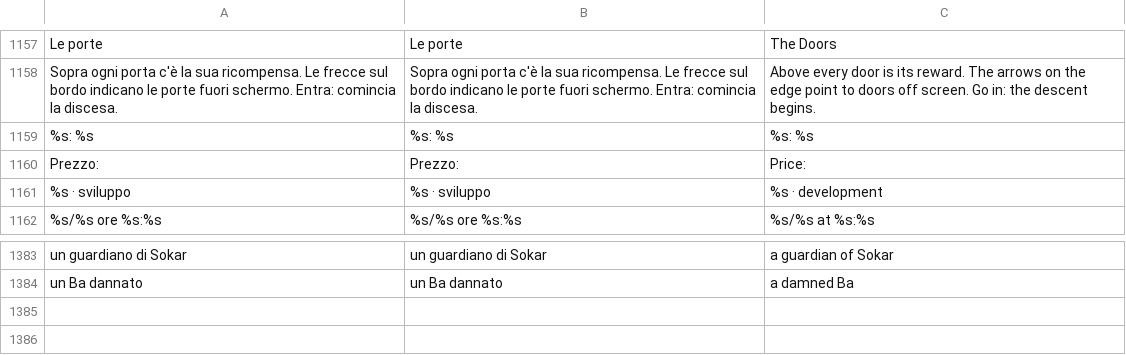
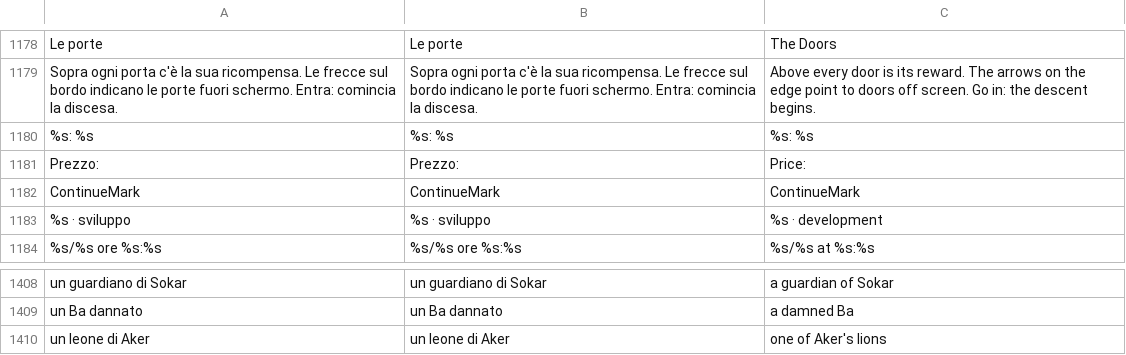
Before and after one commit to GiuseppeValguarnera/Duat, a CSV file: i18n/duat_translations.csv, drawn as a sheet; only a part is shown, gaps mark what is left out; the diff covers the shown part only.

```diff
--- a/i18n/duat_translations.csv
+++ b/i18n/duat_translations.csv
@@ -1280,2 +1307,3 @@ Sopra ogni porta c'è la sua ricompensa. Le frecce sul bordo indicano le porte f
 Prezzo: ,Prezzo: ,Price:
+ContinueMark,ContinueMark,ContinueMark
 %s · sviluppo,%s · sviluppo,%s · development
@@ -1624 +1670,2 @@ un guardiano di Sokar,un guardiano di Sokar,a guardian of Sokar
 un Ba dannato,un Ba dannato,a damned Ba
+un leone di Aker,un leone di Aker,one of Aker's lions
```
Also changed, not shown: 24 added rows and 3 edited cells elsewhere in this file, 23 other files.
